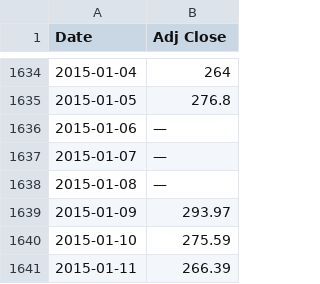
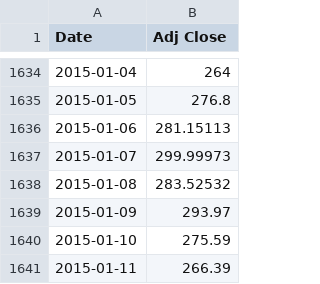
Before and after one commit to shatteredx/btc, a CSV file: btc_daily.csv, drawn as a sheet; only a part is shown, gaps mark what is left out.

Commit message:
Update btc_daily.csv

```diff
--- a/btc_daily.csv
+++ b/btc_daily.csv
@@ -1635,5 +1635,5 @@ Date,Adj Close
 2015-01-05,276.8
-2015-01-06,—
-2015-01-07,—
-2015-01-08,—
+2015-01-06,281.15113
+2015-01-07,299.99973
+2015-01-08,283.52532
 2015-01-09,293.97
```
